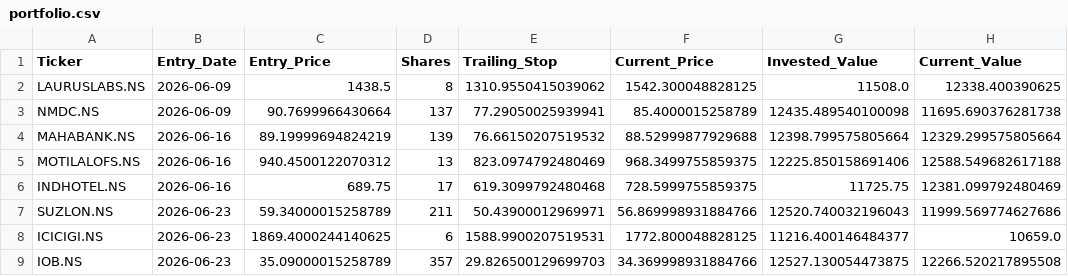
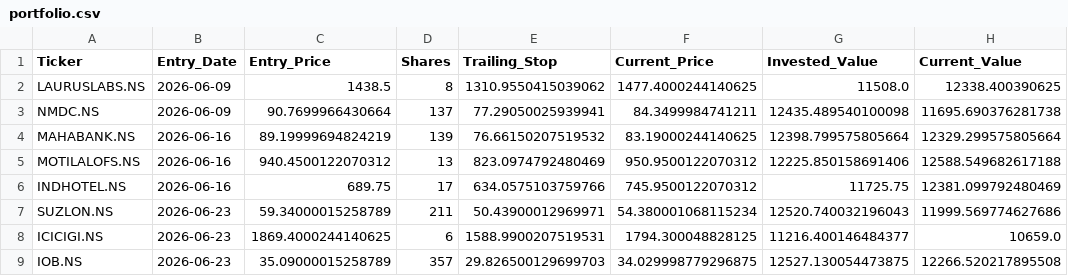
Before and after one commit to Yasharya007/v3, a CSV file: data/portfolio.csv, drawn as a sheet; only a part is shown; the diff names each change by its address in the sheet, - before the commit and + after, or states it on an @@ line.

```diff
--- a/data/portfolio.csv
+++ b/data/portfolio.csv
-F2 (Current_Price): 1542.300048828125
+F2 (Current_Price): 1477.4000244140625
-F3 (Current_Price): 85.4000015258789
+F3 (Current_Price): 84.3499984741211
-F4 (Current_Price): 88.52999877929688
+F4 (Current_Price): 83.19000244140625
-F5 (Current_Price): 968.3499755859375
+F5 (Current_Price): 950.9500122070312
-E6 (Trailing_Stop): 619.3099792480468
+E6 (Trailing_Stop): 634.0575103759766
-F6 (Current_Price): 728.5999755859375
+F6 (Current_Price): 745.9500122070312
-F7 (Current_Price): 56.869998931884766
+F7 (Current_Price): 54.380001068115234
-F8 (Current_Price): 1772.800048828125
+F8 (Current_Price): 1794.300048828125
-F9 (Current_Price): 34.369998931884766
+F9 (Current_Price): 34.029998779296875
```
Also changed, not shown: data/fundamentals_cache.csv, 1 other file.
